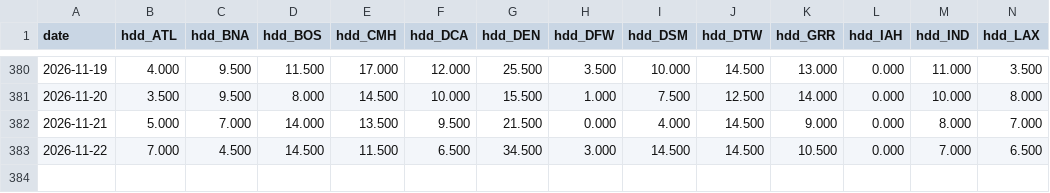
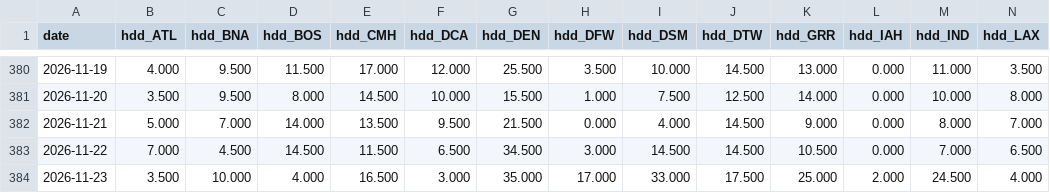
Before and after one commit to optaimumsolutions/gas-hdd, a CSV file: history/observed.csv, drawn as a sheet; only a part is shown, gaps mark what is left out; rows hold the shown columns only; the diff names each change by its address in the sheet, - before the commit and + after, or states it on an @@ line.

```diff
--- a/history/observed.csv
+++ b/history/observed.csv
+row 384: 2026-11-23 | 3.500 | 10.000 | 4.000 | 16.500 | 3.000 | 35.000 | 17.000 | 33.000 | 17.500 | 25.000 | 2.000 | 24.500 | 4.000
```
Also changed, not shown: 16 other files.
